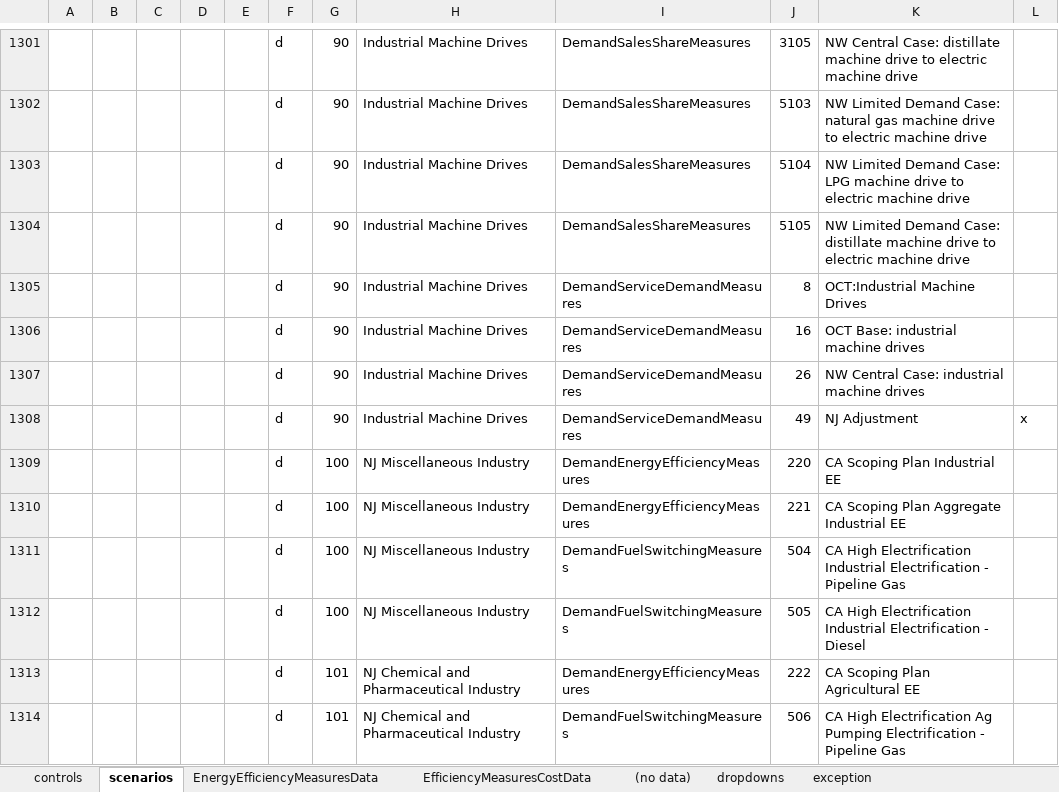
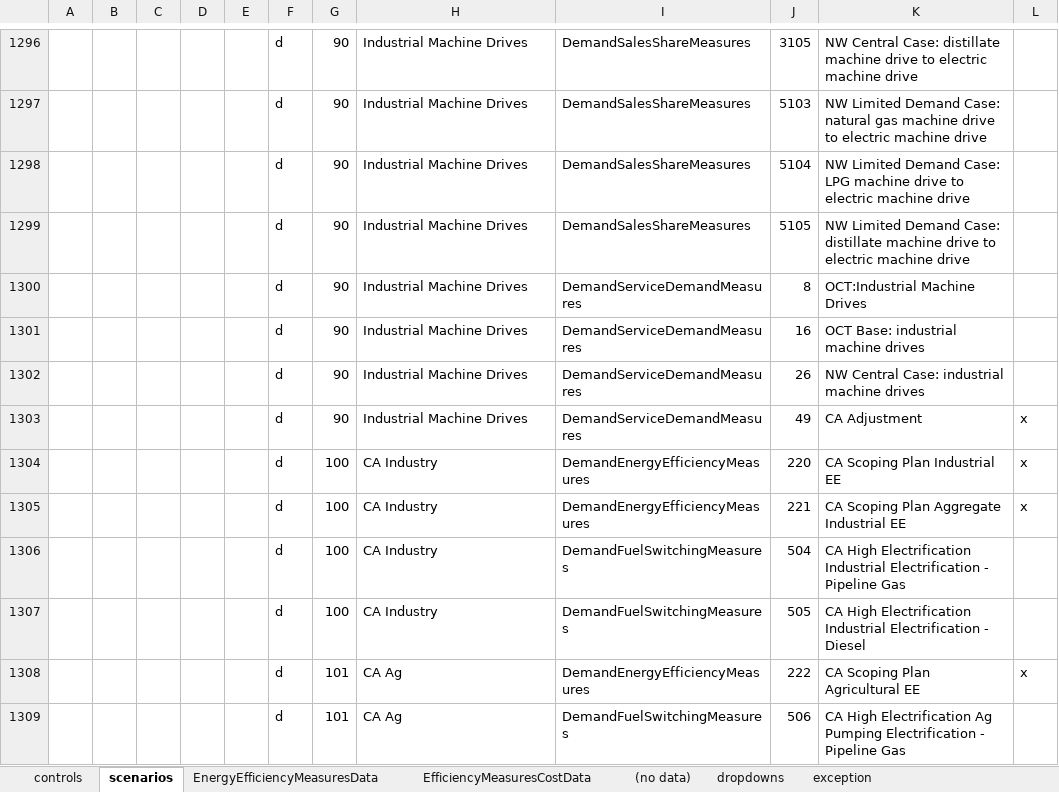
Before and after one commit to energyPATHWAYS/EnergyPATHWAYS, an Excel workbook: model_building_tools/scenario_builder/scenario_builder.xlsm, sheet scenarios, drawn as a sheet; only a part is shown, gaps mark what is left out; values as stored, in another font and other column widths than the file's, no borders; charts and pictures and conditional formats not drawn; addresses are those after the commit; the diff covers the shown part only; the diff names each change by its address in the sheet, - before the commit and + after, or states it on an @@ line.

```diff
--- a/model_building_tools/scenario_builder/scenario_builder.xlsm (sheet scenarios)
+++ b/model_building_tools/scenario_builder/scenario_builder.xlsm (sheet scenarios)
-K1303: NJ Adjustment
+K1303: CA Adjustment
-H1304:H1307: NJ Miscellaneous Industry
+H1304:H1307: CA Industry
-L1304:L1305: (empty)
+L1304:L1305: x
-H1308:H1309: NJ Chemical and Pharmaceutical Industry
+H1308:H1309: CA Ag
-L1308: (empty)
+L1308: x
```
Also changed, not shown: 6 added rows, 11 removed rows, 204 edited cells and cell formats elsewhere in this sheet, sheet controls, sheet (no data), sheet EfficiencyMeasuresCostData, sheet EnergyEfficiencyMeasuresData, 5 other files.
